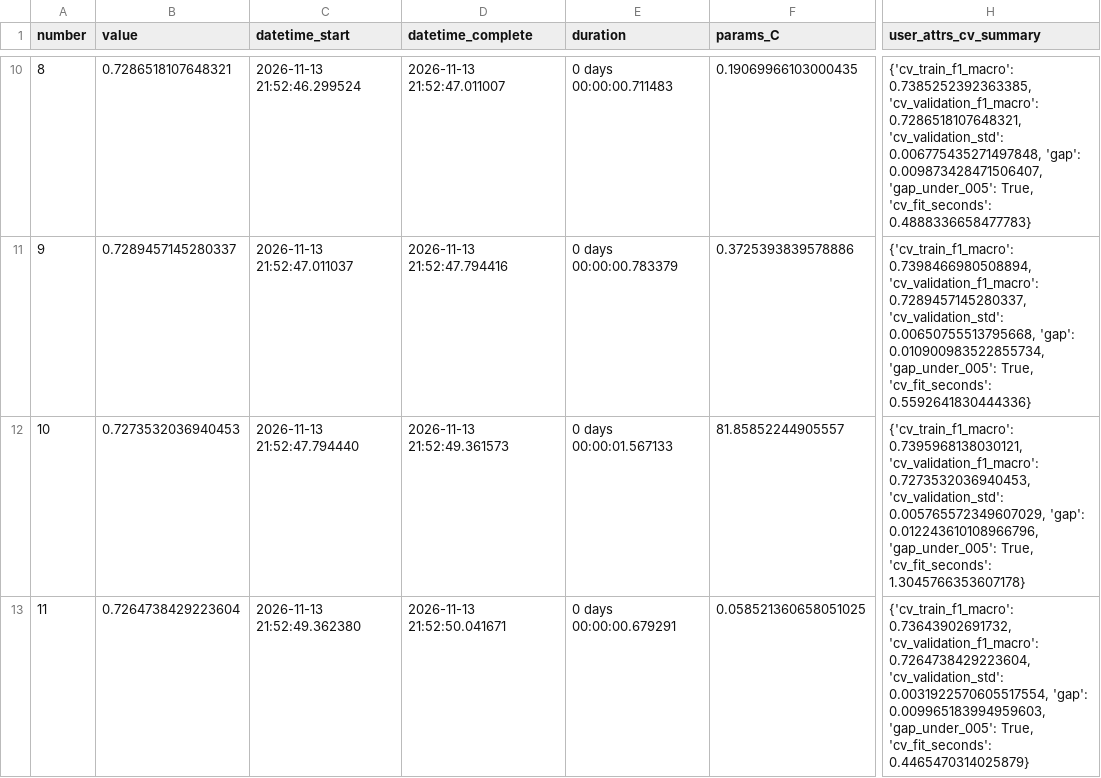
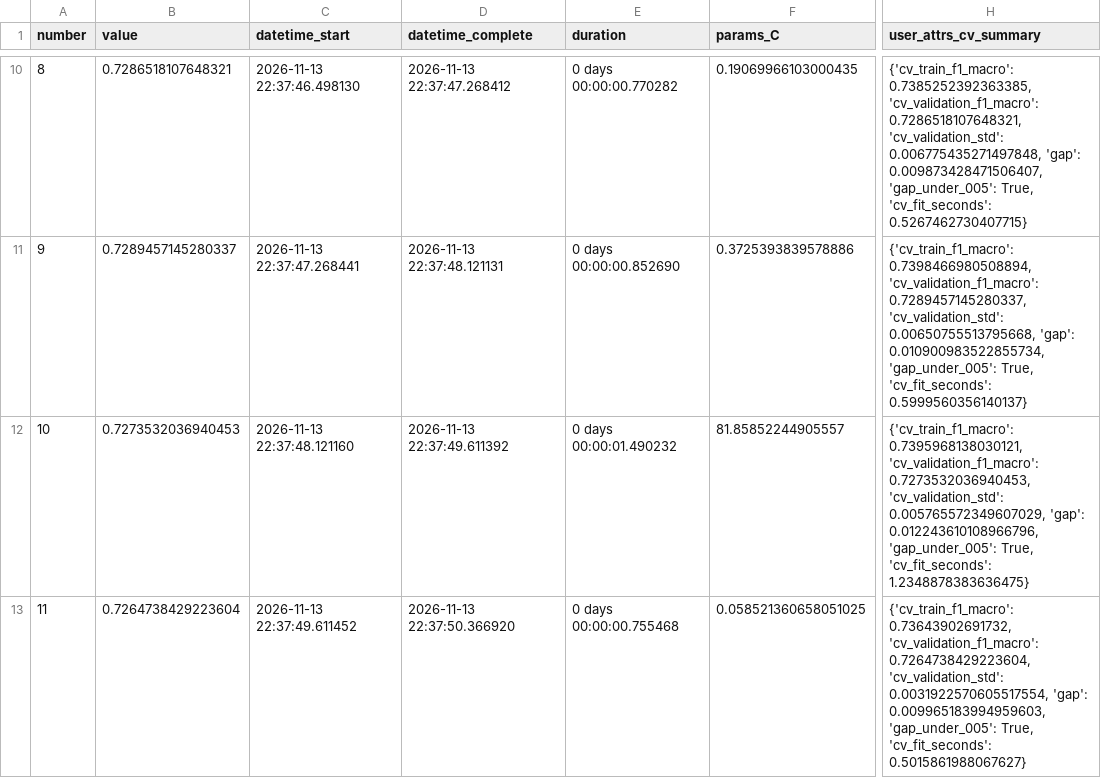
Before and after one commit to T6-P5-Classification/bcn-price-classifier, a CSV file: docs/results/logreg_trials.csv, drawn as a sheet; only a part is shown, gaps mark what is left out; the diff covers the shown part only; the diff names each change by its address in the sheet, - before the commit and + after, or states it on an @@ line.

```diff
--- a/docs/results/logreg_trials.csv
+++ b/docs/results/logreg_trials.csv
-C10 (datetime_start): 2026-11-13 21:52:46.299524
+C10 (datetime_start): 2026-11-13 22:37:46.498130
-D10 (datetime_complete): 2026-11-13 21:52:47.011007
+D10 (datetime_complete): 2026-11-13 22:37:47.268412
-E10 (duration): 0 days 00:00:00.711483
+E10 (duration): 0 days 00:00:00.770282
-H10 (user_attrs_cv_summary): …True, 'cv_fit_seconds': 0.4888336658477783}
+H10 (user_attrs_cv_summary): …True, 'cv_fit_seconds': 0.5267462730407715}
-C11 (datetime_start): 2026-11-13 21:52:47.011037
+C11 (datetime_start): 2026-11-13 22:37:47.268441
-D11 (datetime_complete): 2026-11-13 21:52:47.794416
+D11 (datetime_complete): 2026-11-13 22:37:48.121131
-E11 (duration): 0 days 00:00:00.783379
+E11 (duration): 0 days 00:00:00.852690
-H11 (user_attrs_cv_summary): …True, 'cv_fit_seconds': 0.5592641830444336}
+H11 (user_attrs_cv_summary): …True, 'cv_fit_seconds': 0.5999560356140137}
-C12 (datetime_start): 2026-11-13 21:52:47.794440
+C12 (datetime_start): 2026-11-13 22:37:48.121160
-D12 (datetime_complete): 2026-11-13 21:52:49.361573
+D12 (datetime_complete): 2026-11-13 22:37:49.611392
-E12 (duration): 0 days 00:00:01.567133
+E12 (duration): 0 days 00:00:01.490232
-H12 (user_attrs_cv_summary): …True, 'cv_fit_seconds': 1.3045766353607178}
+H12 (user_attrs_cv_summary): …True, 'cv_fit_seconds': 1.2348878383636475}
-C13 (datetime_start): 2026-11-13 21:52:49.362380
+C13 (datetime_start): 2026-11-13 22:37:49.611452
-D13 (datetime_complete): 2026-11-13 21:52:50.041671
+D13 (datetime_complete): 2026-11-13 22:37:50.366920
-E13 (duration): 0 days 00:00:00.679291
+E13 (duration): 0 days 00:00:00.755468
-H13 (user_attrs_cv_summary): …True, 'cv_fit_seconds': 0.4465470314025879}
+H13 (user_attrs_cv_summary): …True, 'cv_fit_seconds': 0.5015861988067627}
```
Also changed, not shown: 64 edited cells elsewhere in this file, docs/results/logreg_comparison.csv, 6 other files.
